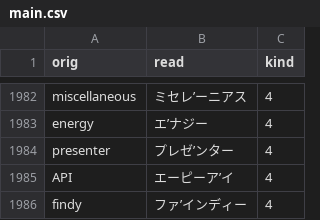
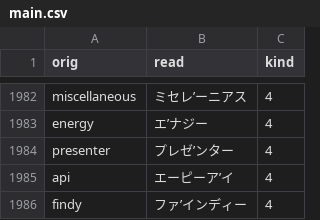
Before and after one commit to actlaboratory/HISS-dictionary, a CSV file: main.csv, drawn as a sheet; only a part is shown, gaps mark what is left out.

Commit message:
use lowercase

```diff
--- a/main.csv
+++ b/main.csv
@@ -1984,3 +1984,3 @@ energy,エ’ナジー,4
 presenter,プレゼ’ンター,4
-API,エーピーア’イ,4
+api,エーピーア’イ,4
 findy,ファ’インディー,4
```
